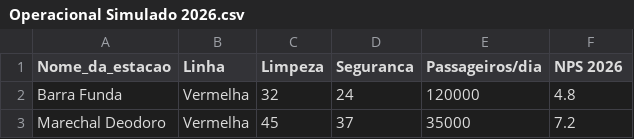
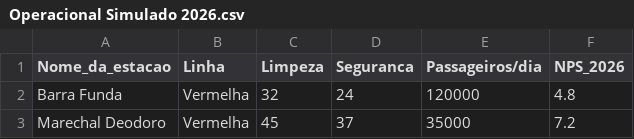
Before and after one commit to mvm-sp/data-visualization, a CSV file: anexos/Operacional Simulado 2026.csv, drawn as a sheet; only a part is shown.

Commit message:
Data Mapping

```diff
--- a/anexos/Operacional Simulado 2026.csv
+++ b/anexos/Operacional Simulado 2026.csv
@@ -1,2 +1,2 @@
-Nome_da_estacao;Linha;Limpeza;Seguranca;Passageiros/dia;NPS 2026
+Nome_da_estacao;Linha;Limpeza;Seguranca;Passageiros/dia;NPS_2026
 Barra Funda;Vermelha;32;24;120000;4.8
```
